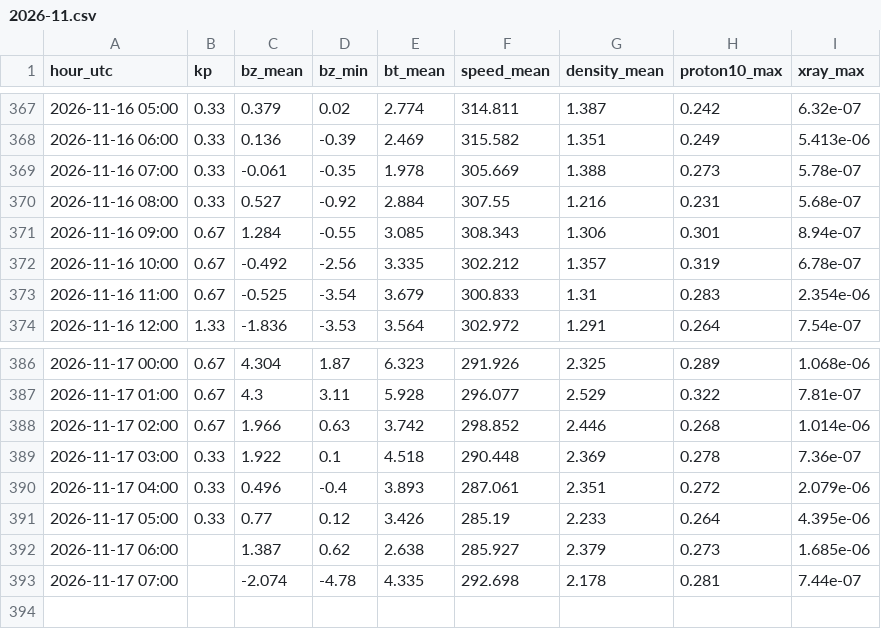
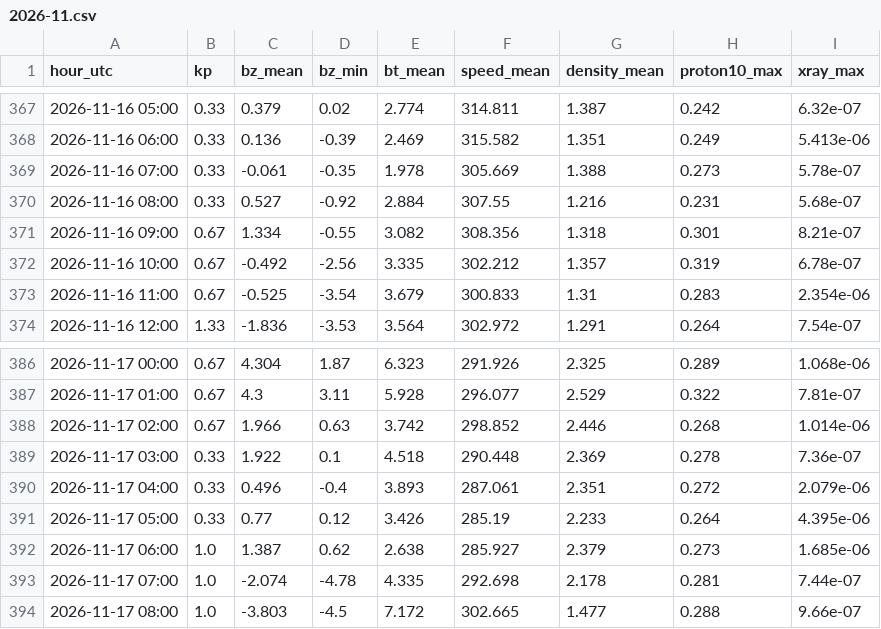
Before and after one commit to ja1bbe/propagation, a CSV file: data/spacewx/2026-11.csv, drawn as a sheet; only a part is shown, gaps mark what is left out.

```diff
--- a/data/spacewx/2026-11.csv
+++ b/data/spacewx/2026-11.csv
@@ -370,3 +370,3 @@ hour_utc,kp,bz_mean,bz_min,bt_mean,speed_mean,density_mean,proton10_max,xray_max
 2026-11-16 08:00,0.33,0.527,-0.92,2.884,307.55,1.216,0.231,5.68e-07
-2026-11-16 09:00,0.67,1.284,-0.55,3.085,308.343,1.306,0.301,8.94e-07
+2026-11-16 09:00,0.67,1.334,-0.55,3.082,308.356,1.318,0.301,8.21e-07
 2026-11-16 10:00,0.67,-0.492,-2.56,3.335,302.212,1.357,0.319,6.78e-07
@@ -391,3 +391,4 @@ hour_utc,kp,bz_mean,bz_min,bt_mean,speed_mean,density_mean,proton10_max,xray_max
 2026-11-17 05:00,0.33,0.77,0.12,3.426,285.19,2.233,0.264,4.395e-06
-2026-11-17 06:00,,1.387,0.62,2.638,285.927,2.379,0.273,1.685e-06
-2026-11-17 07:00,,-2.074,-4.78,4.335,292.698,2.178,0.281,7.44e-07
+2026-11-17 06:00,1.0,1.387,0.62,2.638,285.927,2.379,0.273,1.685e-06
+2026-11-17 07:00,1.0,-2.074,-4.78,4.335,292.698,2.178,0.281,7.44e-07
+2026-11-17 08:00,1.0,-3.803,-4.5,7.172,302.665,1.477,0.288,9.66e-07
```
Also changed, not shown: data/samples_v2.csv, 2 other files.
